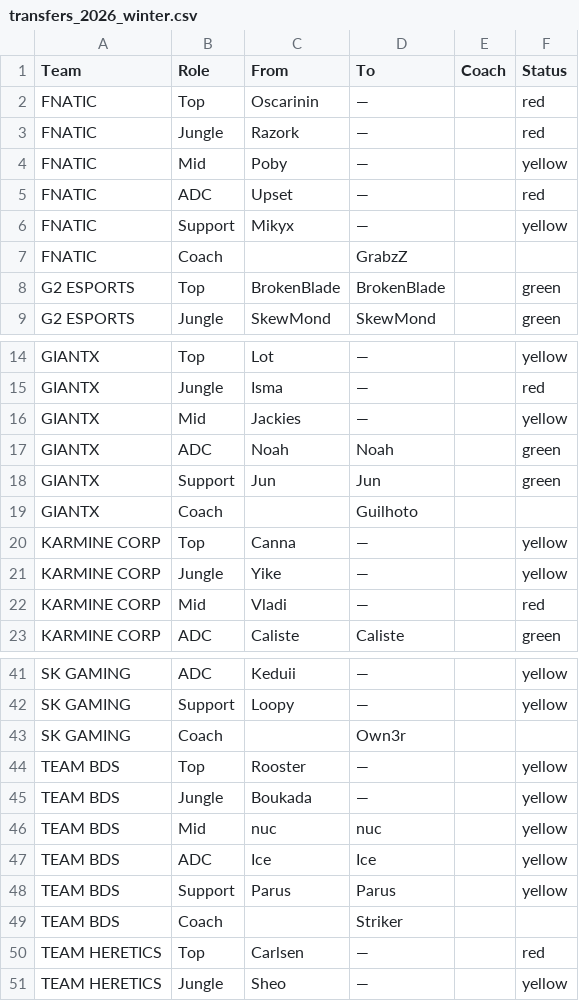
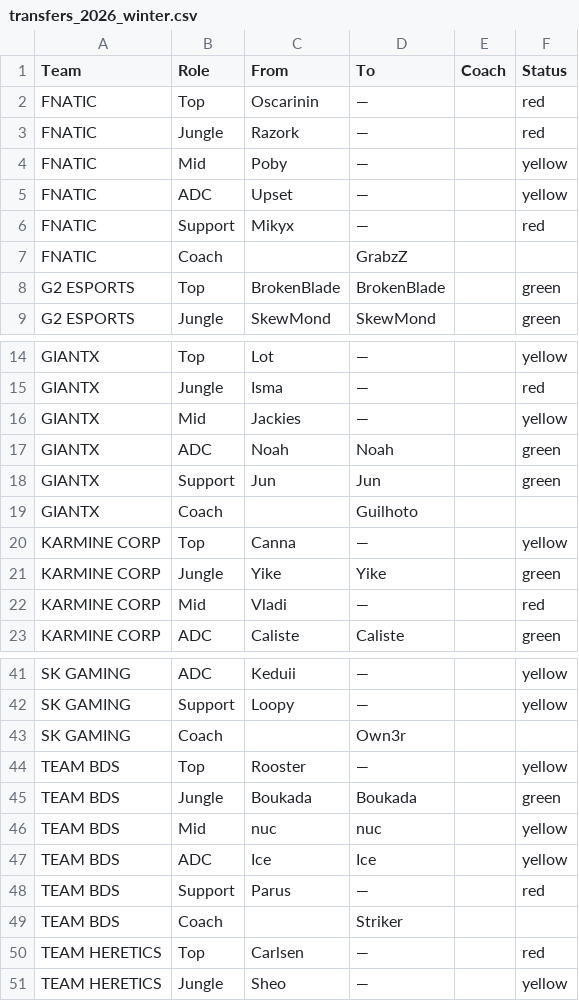
Before and after one commit to brun0bdev/apuntes, a CSV file: lec/transfers_2026_winter.csv, drawn as a sheet; only a part is shown, gaps mark what is left out.

Commit message:
update transfer history

```diff
--- a/lec/transfers_2026_winter.csv
+++ b/lec/transfers_2026_winter.csv
@@ -4,4 +4,4 @@ FNATIC,Jungle,Razork,—,,red
 FNATIC,Mid,Poby,—,,yellow
-FNATIC,ADC,Upset,—,,red
-FNATIC,Support,Mikyx,—,,yellow
+FNATIC,ADC,Upset,—,,yellow
+FNATIC,Support,Mikyx,—,,red
 FNATIC,Coach,,GrabzZ,
@@ -20,3 +20,3 @@ GIANTX,Coach,,Guilhoto,
 KARMINE CORP,Top,Canna,—,,yellow
-KARMINE CORP,Jungle,Yike,—,,yellow
+KARMINE CORP,Jungle,Yike,Yike,,green
 KARMINE CORP,Mid,Vladi,—,,red
@@ -44,6 +44,6 @@ SK GAMING,Coach,,Own3r,
 TEAM BDS,Top,Rooster,—,,yellow
-TEAM BDS,Jungle,Boukada,—,,yellow
+TEAM BDS,Jungle,Boukada,Boukada,,green
 TEAM BDS,Mid,nuc,nuc,,yellow
 TEAM BDS,ADC,Ice,Ice,,yellow
-TEAM BDS,Support,Parus,Parus,,yellow
+TEAM BDS,Support,Parus,—,,red
 TEAM BDS,Coach,,Striker,
```
Also changed, not shown: 1 other file.
